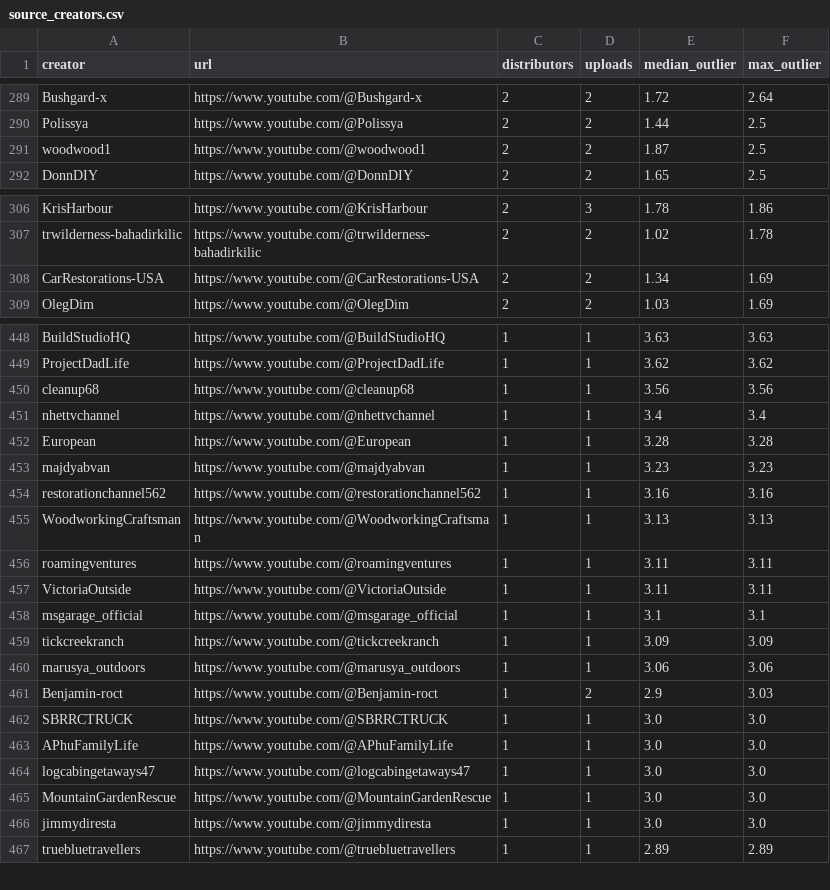
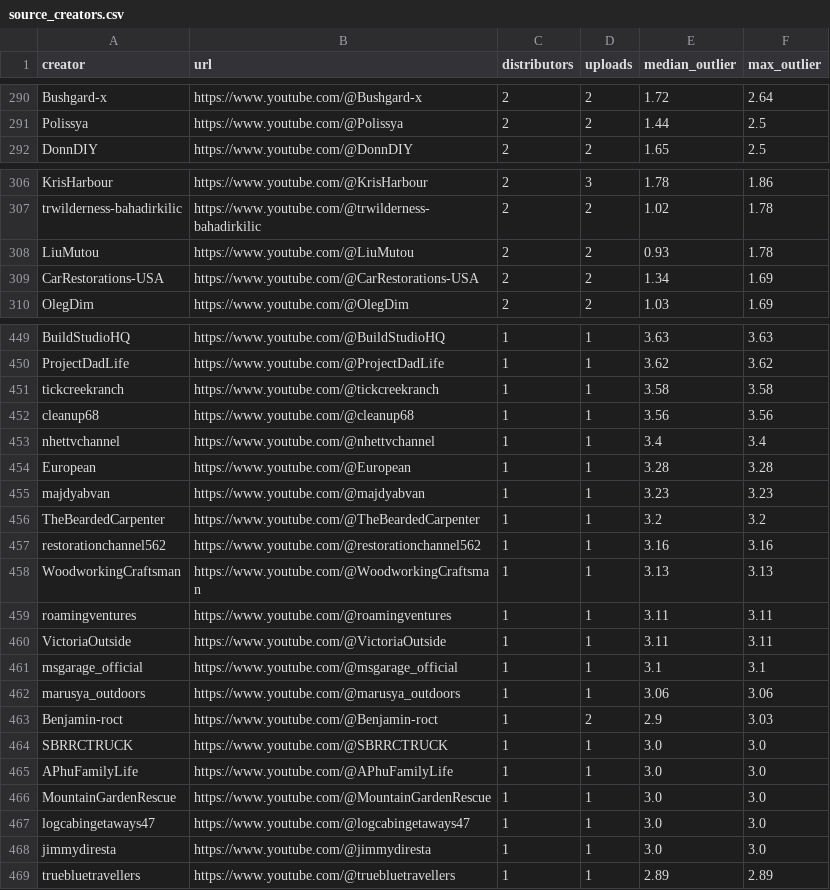
Before and after one commit to robinvawa/snowball, a CSV file: ytsnowball/out/source_creators.csv, drawn as a sheet; only a part is shown, gaps mark what is left out; the diff covers the shown part only.

```diff
--- a/ytsnowball/out/source_creators.csv
+++ b/ytsnowball/out/source_creators.csv
@@ -290,3 +291,2 @@ Bushgard-x,https://www.youtube.com/@Bushgard-x,2,2,1.72,2.64
 Polissya,https://www.youtube.com/@Polissya,2,2,1.44,2.5
-woodwood1,https://www.youtube.com/@woodwood1,2,2,1.87,2.5
 DonnDIY,https://www.youtube.com/@DonnDIY,2,2,1.65,2.5
@@ -307,2 +307,3 @@ KrisHarbour,https://www.youtube.com/@KrisHarbour,2,3,1.78,1.86
 trwilderness-bahadirkilic,https://www.youtube.com/@trwilderness-bahadirkilic,2,2,1.02,1.78
+LiuMutou,https://www.youtube.com/@LiuMutou,2,2,0.93,1.78
 CarRestorations-USA,https://www.youtube.com/@CarRestorations-USA,2,2,1.34,1.69
@@ -449,2 +450,3 @@ BuildStudioHQ,https://www.youtube.com/@BuildStudioHQ,1,1,3.63,3.63
 ProjectDadLife,https://www.youtube.com/@ProjectDadLife,1,1,3.62,3.62
+tickcreekranch,https://www.youtube.com/@tickcreekranch,1,1,3.58,3.58
 cleanup68,https://www.youtube.com/@cleanup68,1,1,3.56,3.56
@@ -453,2 +455,3 @@ European,https://www.youtube.com/@European,1,1,3.28,3.28
 majdyabvan,https://www.youtube.com/@majdyabvan,1,1,3.23,3.23
+TheBeardedCarpenter,https://www.youtube.com/@TheBeardedCarpenter,1,1,3.2,3.2
 restorationchannel562,https://www.youtube.com/@restorationchannel562,1,1,3.16,3.16
@@ -458,3 +461,2 @@ VictoriaOutside,https://www.youtube.com/@VictoriaOutside,1,1,3.11,3.11
 msgarage_official,https://www.youtube.com/@msgarage_official,1,1,3.1,3.1
-tickcreekranch,https://www.youtube.com/@tickcreekranch,1,1,3.09,3.09
 marusya_outdoors,https://www.youtube.com/@marusya_outdoors,1,1,3.06,3.06
@@ -463,4 +465,4 @@ SBRRCTRUCK,https://www.youtube.com/@SBRRCTRUCK,1,1,3.0,3.0
 APhuFamilyLife,https://www.youtube.com/@APhuFamilyLife,1,1,3.0,3.0
+MountainGardenRescue,https://www.youtube.com/@MountainGardenRescue,1,1,3.0,3.0
 logcabingetaways47,https://www.youtube.com/@logcabingetaways47,1,1,3.0,3.0
-MountainGardenRescue,https://www.youtube.com/@MountainGardenRescue,1,1,3.0,3.0
 jimmydiresta,https://www.youtube.com/@jimmydiresta,1,1,3.0,3.0
```
Also changed, not shown: 11 added rows, 11 removed rows, 4 moved rows and 3 edited cells elsewhere in this file, ytsnowball/out/distributors.csv, 12 other files.
